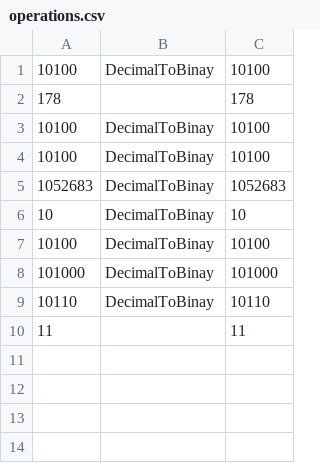
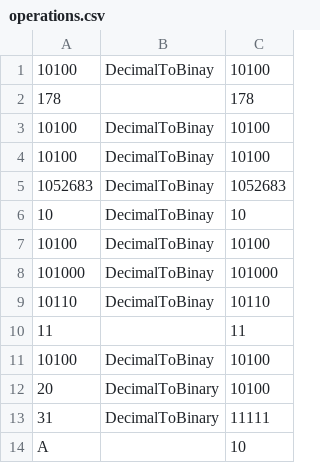
Before and after one commit to angela-pz/oop_pw2_ext_2425, a CSV file: files/operations.csv, drawn as a sheet.

```diff
--- a/files/operations.csv
+++ b/files/operations.csv
@@ -10 +10,5 @@
 11;;11
+10100;DecimalToBinay;10100
+20;DecimalToBinary;10100
+31;DecimalToBinary;11111
+A;;10
```
Also changed, not shown: files/user.csv, 4 other files.
